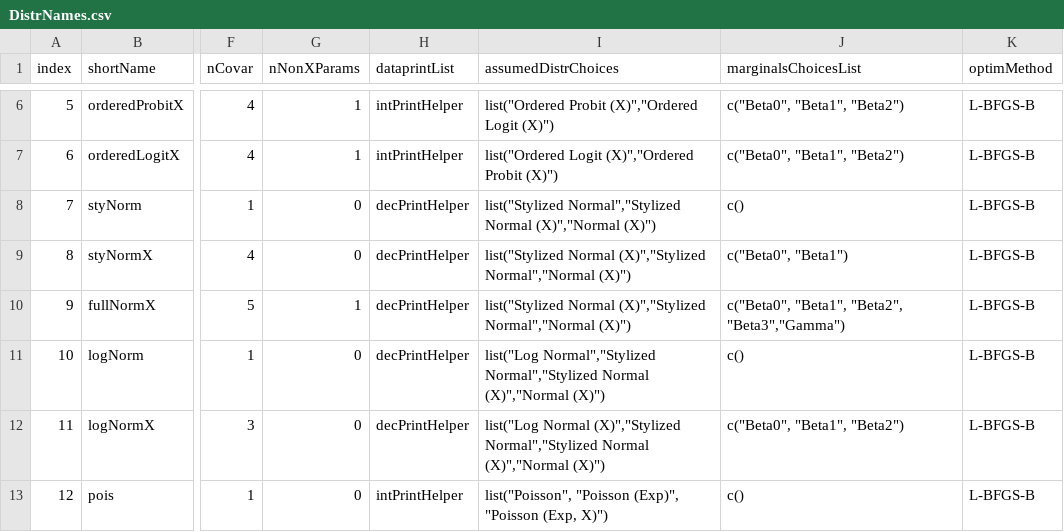
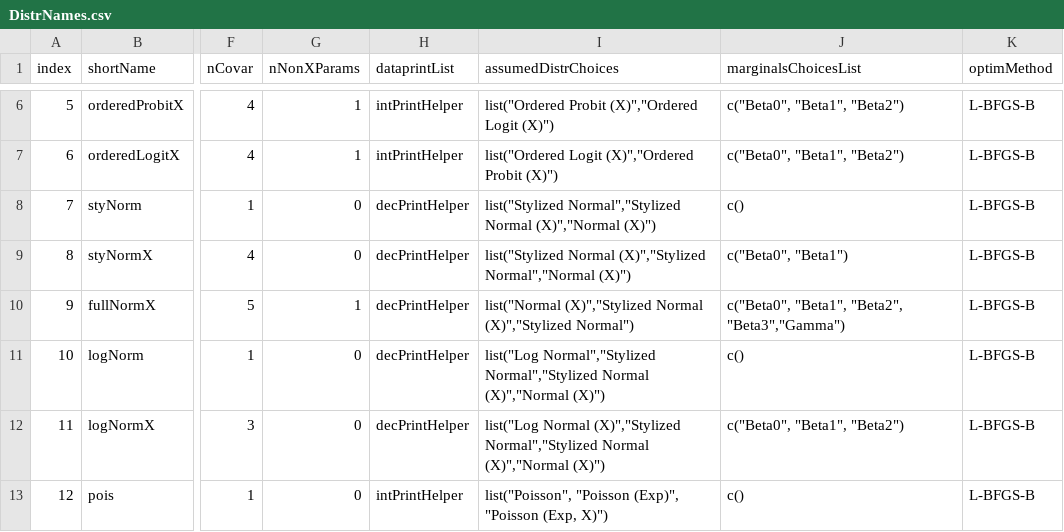
Before and after one commit to iqss-research/2k1-in-silico, a CSV file: inst/DistrNames.csv, drawn as a sheet; only a part is shown, gaps mark what is left out; the diff names each change by its address in the sheet, - before the commit and + after, or states it on an @@ line.

Commit message:
tweak

```diff
--- a/inst/DistrNames.csv
+++ b/inst/DistrNames.csv
-I10 (assumedDistrChoices): list("Stylized Normal (X)","Stylized Normal","Normal (X)")
+I10 (assumedDistrChoices): list("Normal (X)","Stylized Normal (X)","Stylized Normal")
```
